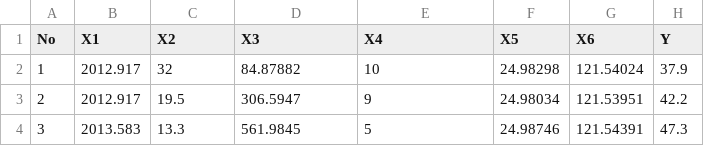
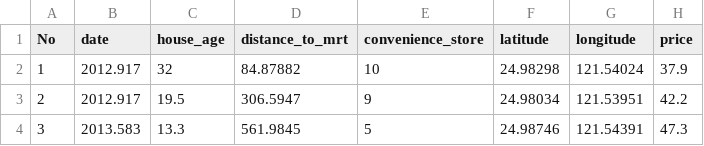
Before and after one commit to bryanreynaldy/Datmin, a CSV file: Real_estate.csv, drawn as a sheet; only a part is shown.

Commit message:
Update Real_estate.csv

```diff
--- a/Real_estate.csv
+++ b/Real_estate.csv
@@ -1,2 +1,2 @@
-No,X1,X2,X3,X4,X5,X6,Y
+No,date,house_age,distance_to_mrt,convenience_store,latitude,longitude,price
 1,2012.917,32,84.87882,10,24.98298,121.54024,37.9
```
